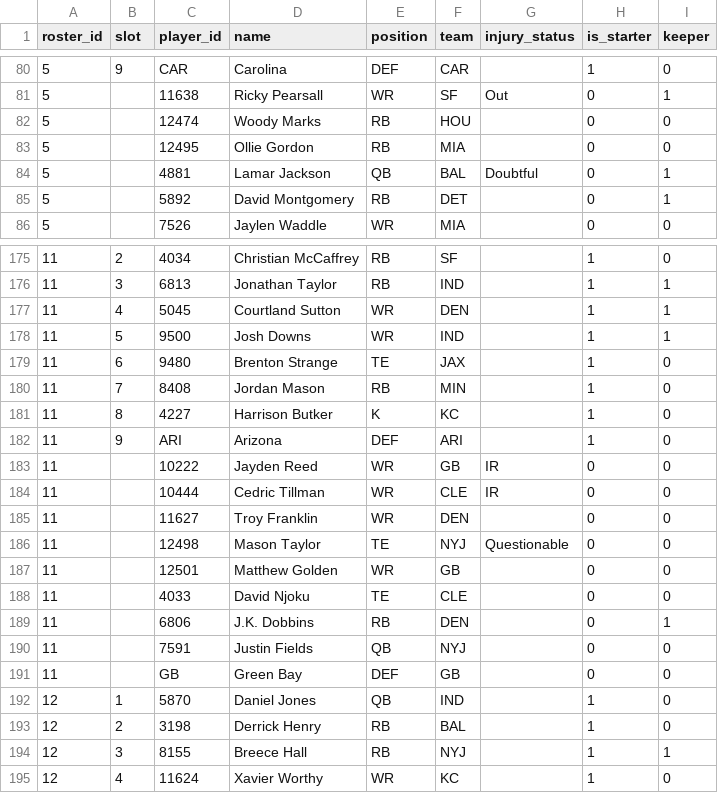
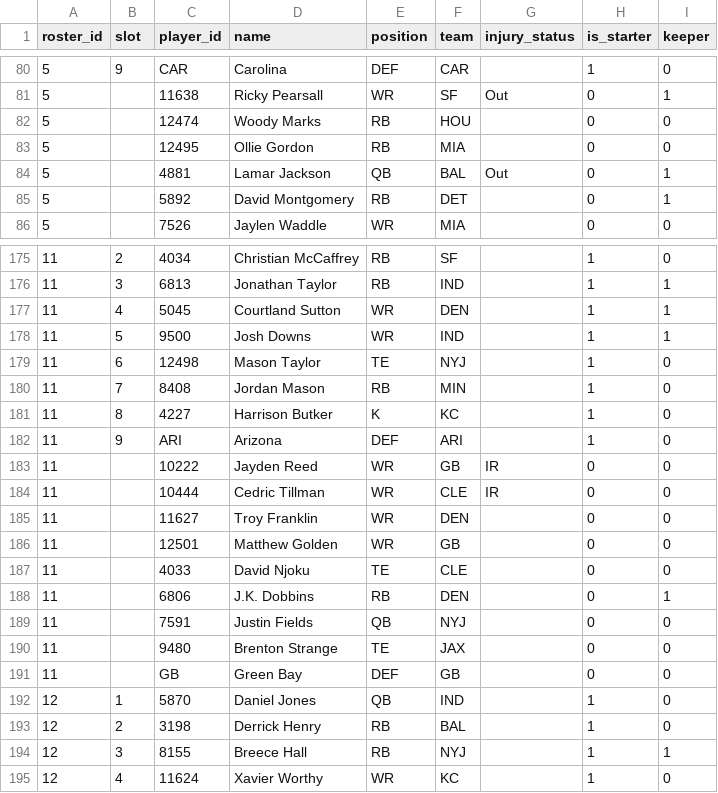
Before and after one commit to MichaelRyanJr/SleeperAgent, a CSV file: docs/league_1181689020258160640_auto/roster_current.csv, drawn as a sheet; only a part is shown, gaps mark what is left out.

```diff
--- a/docs/league_1181689020258160640_auto/roster_current.csv
+++ b/docs/league_1181689020258160640_auto/roster_current.csv
@@ -83,3 +83,3 @@ roster_id,slot,player_id,name,position,team,injury_status,is_starter,keeper
 5,,12495,Ollie Gordon,RB,MIA,,0,0
-5,,4881,Lamar Jackson,QB,BAL,Doubtful,0,1
+5,,4881,Lamar Jackson,QB,BAL,Out,0,1
 5,,5892,David Montgomery,RB,DET,,0,1
@@ -178,3 +178,3 @@ roster_id,slot,player_id,name,position,team,injury_status,is_starter,keeper
 11,5,9500,Josh Downs,WR,IND,,1,1
-11,6,9480,Brenton Strange,TE,JAX,,1,0
+11,6,12498,Mason Taylor,TE,NYJ,,1,0
 11,7,8408,Jordan Mason,RB,MIN,,1,0
@@ -185,3 +185,2 @@ roster_id,slot,player_id,name,position,team,injury_status,is_starter,keeper
 11,,11627,Troy Franklin,WR,DEN,,0,0
-11,,12498,Mason Taylor,TE,NYJ,Questionable,0,0
 11,,12501,Matthew Golden,WR,GB,,0,0
@@ -190,2 +189,3 @@ roster_id,slot,player_id,name,position,team,injury_status,is_starter,keeper
 11,,7591,Justin Fields,QB,NYJ,,0,0
+11,,9480,Brenton Strange,TE,JAX,,0,0
 11,,GB,Green Bay,DEF,GB,,0,0
```
Also changed, not shown: docs/league_1265837618587762688_auto/roster_current.csv, 15 other files.
